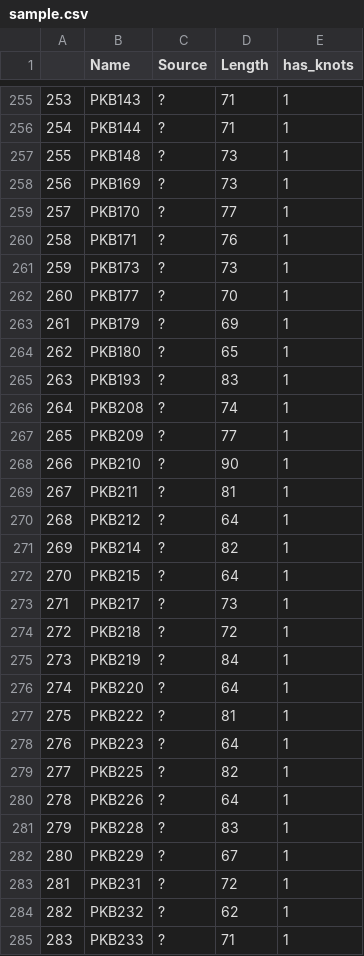
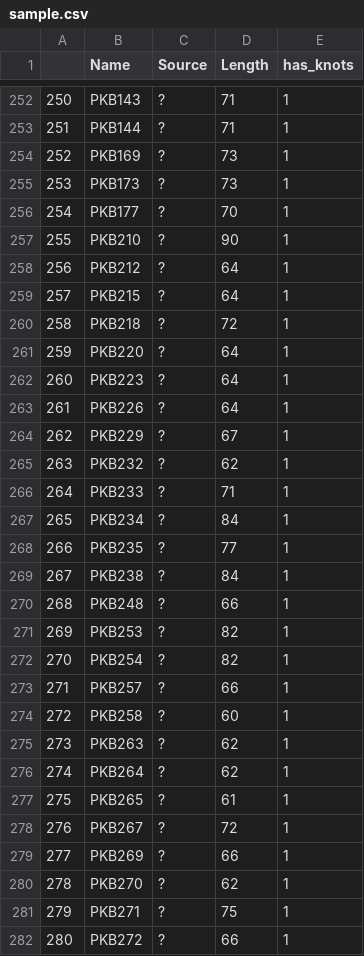
Before and after one commit to SacredArrow/Secondary_structure_public, a CSV file: sample.csv, drawn as a sheet; only a part is shown, gaps mark what is left out; the shorter side is filled out with more unchanged rows; the diff covers the shown part only; the diff names each change by its address in the sheet, - before the commit and + after, or states it on an @@ line.

```diff
--- a/sample.csv
+++ b/sample.csv
@@ column A renumbered from row 243 down @@
-row 257: 255 | PKB148 | ? | 73 | 1
-row 259: 257 | PKB170 | ? | 77 | 1
-row 260: 258 | PKB171 | ? | 76 | 1
-row 263: 261 | PKB179 | ? | 69 | 1
-row 264: 262 | PKB180 | ? | 65 | 1
-row 265: 263 | PKB193 | ? | 83 | 1
-row 266: 264 | PKB208 | ? | 74 | 1
-row 267: 265 | PKB209 | ? | 77 | 1
-row 269: 267 | PKB211 | ? | 81 | 1
-row 271: 269 | PKB214 | ? | 82 | 1
-row 273: 271 | PKB217 | ? | 73 | 1
-row 275: 273 | PKB219 | ? | 84 | 1
-row 277: 275 | PKB222 | ? | 81 | 1
-row 279: 277 | PKB225 | ? | 82 | 1
-row 281: 279 | PKB228 | ? | 83 | 1
-row 283: 281 | PKB231 | ? | 72 | 1
```
Also changed, not shown: 4 removed rows elsewhere in this file, out.csv, 4 other files.
